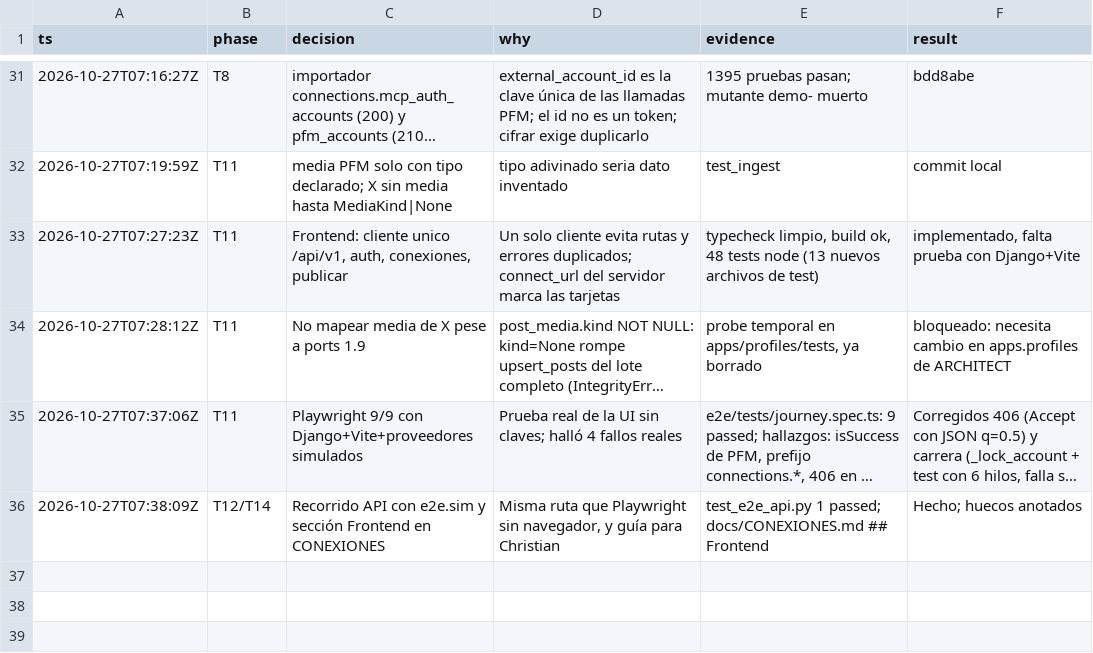
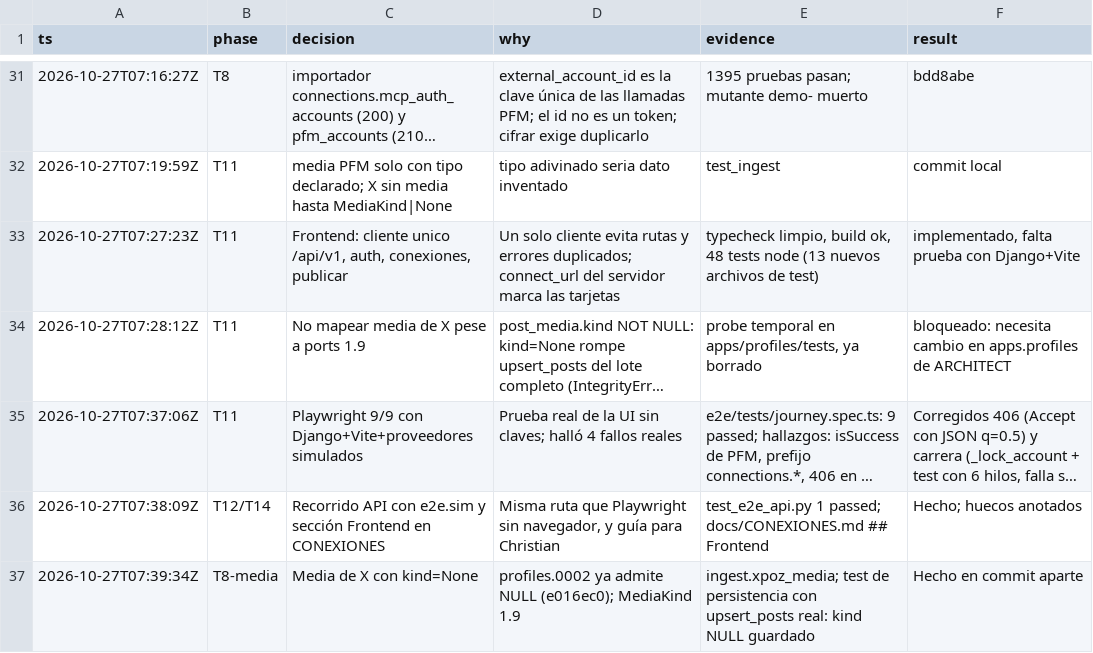
Before and after one commit to Ateh-Ugoji/Lumi-agent, a TSV file: lumi/plan/estado/CONNECT-decisiones.tsv, drawn as a sheet; only a part is shown, gaps mark what is left out; long unchanged cells end in ….

Commit message:
[CONNECT] ingest: media de X con kind=None (post_media.kind ya admite NULL)

```diff
--- a/lumi/plan/estado/CONNECT-decisiones.tsv
+++ b/lumi/plan/estado/CONNECT-decisiones.tsv
@@ -36 +36,2 @@ ts	phase	decision	why	evidence	result
 2026-10-27T07:38:09Z	T12/T14	Recorrido API con e2e.sim y sección Frontend en CONEXIONES	Misma ruta que Playwright sin navegador, y guía para Christian	test_e2e_api.py 1 passed; docs/CONEXIONES.md ## Frontend	Hecho; huecos anotados
+2026-10-27T07:39:34Z	T8-media	Media de X con kind=None	profiles.0002 ya admite NULL (e016ec0); MediaKind 1.9	ingest.xpoz_media; test de persistencia con upsert_posts real: kind NULL guardado	Hecho en commit aparte
```
Also changed, not shown: 4 other files.
